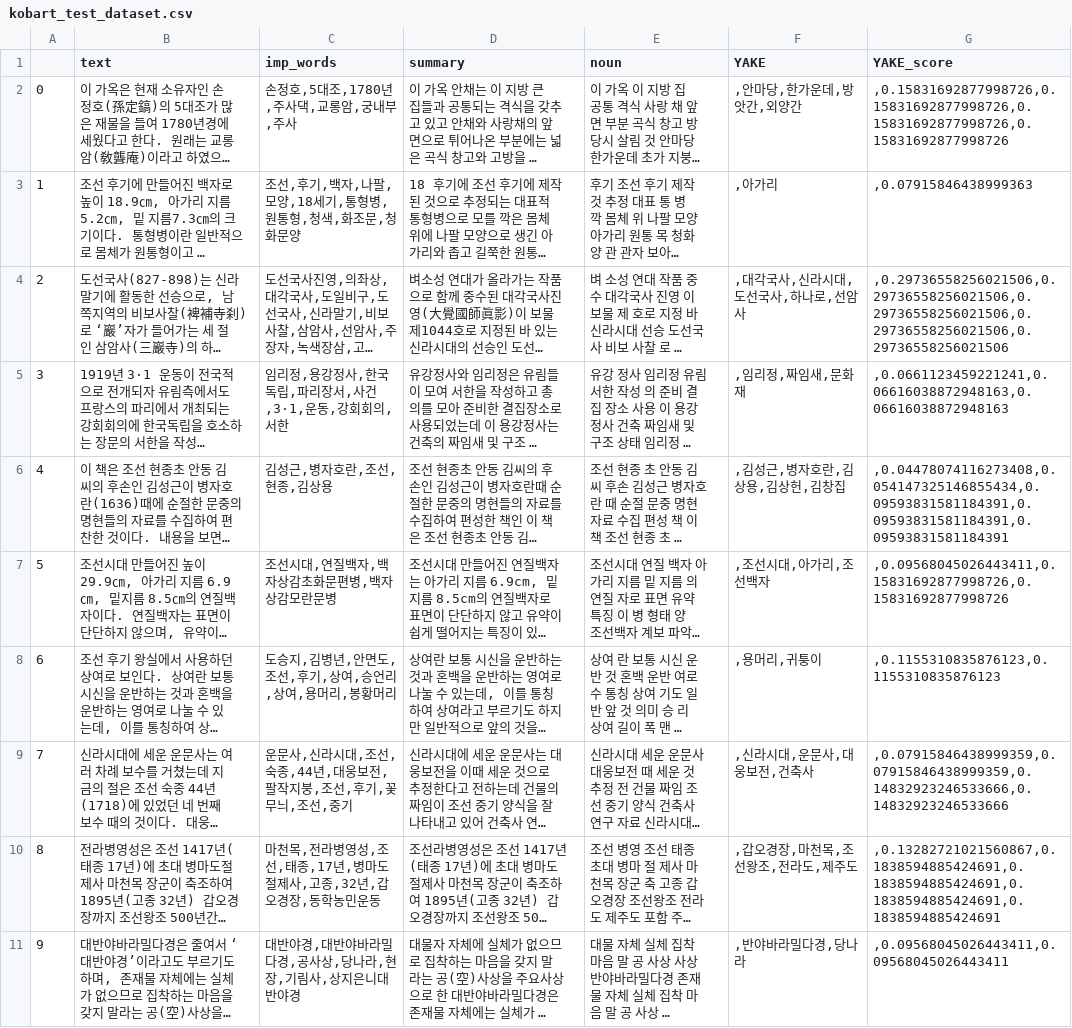
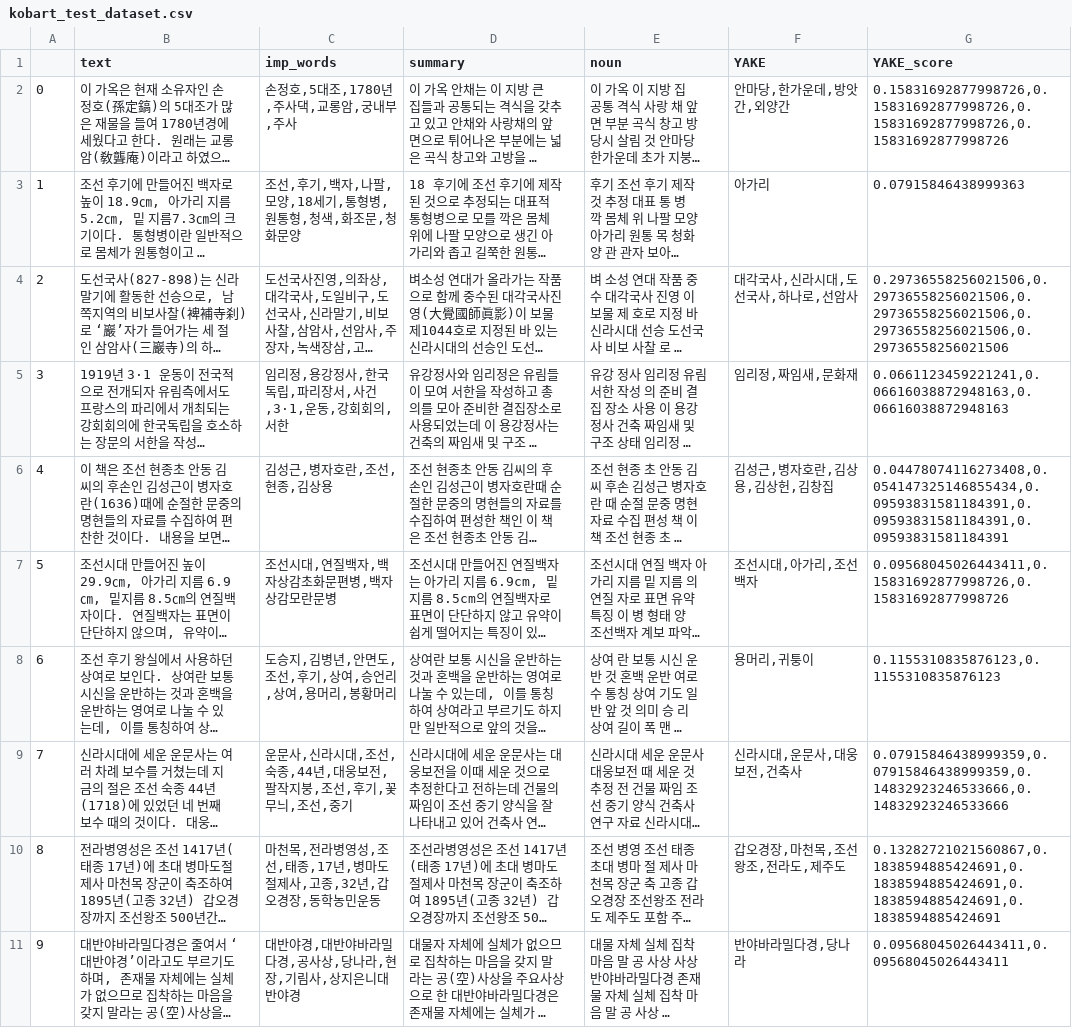
Before and after one commit to sungyeong98/cj_team_project, a CSV file: data/processed/kobart_test_dataset.csv, drawn as a sheet; long unchanged cells end in …; the diff names each change by its address in the sheet, - before the commit and + after, or states it on an @@ line.

Commit message:
<Fix> kobart+ok+yake

```diff
--- a/data/processed/kobart_test_dataset.csv
+++ b/data/processed/kobart_test_dataset.csv
-F2 (YAKE): ,안마당,한가운데,방앗간,외양간
+F2 (YAKE): 안마당,한가운데,방앗간,외양간
-G2 (YAKE_score): ,0.15831692877998726,0.15831692877998726,0.15831692877998726,0.15831692877998726
+G2 (YAKE_score): 0.15831692877998726,0.15831692877998726,0.15831692877998726,0.15831692877998726
-F3 (YAKE): ,아가리
+F3 (YAKE): 아가리
-G3 (YAKE_score): ,0.07915846438999363
+G3 (YAKE_score): 0.07915846438999363
-F4 (YAKE): ,대각국사,신라시대,도선국사,하나로,선암사
+F4 (YAKE): 대각국사,신라시대,도선국사,하나로,선암사
-G4 (YAKE_score): ,0.29736558256021506,0.29736558256021506,0.29736558256021506,0.29736558256021506,0.29736558256021506
+G4 (YAKE_score): 0.29736558256021506,0.29736558256021506,0.29736558256021506,0.29736558256021506,0.29736558256021506
-F5 (YAKE): ,임리정,짜임새,문화재
+F5 (YAKE): 임리정,짜임새,문화재
-G5 (YAKE_score): ,0.0661123459221241,0.06616038872948163,0.06616038872948163
+G5 (YAKE_score): 0.0661123459221241,0.06616038872948163,0.06616038872948163
-F6 (YAKE): ,김성근,병자호란,김상용,김상헌,김창집
+F6 (YAKE): 김성근,병자호란,김상용,김상헌,김창집
-G6 (YAKE_score): ,0.04478074116273408,0.054147325146855434,0.09593831581184391,0.09593831581184391,0.09593831581184391
+G6 (YAKE_score): 0.04478074116273408,0.054147325146855434,0.09593831581184391,0.09593831581184391,0.09593831581184391
-F7 (YAKE): ,조선시대,아가리,조선백자
+F7 (YAKE): 조선시대,아가리,조선백자
-G7 (YAKE_score): ,0.09568045026443411,0.15831692877998726,0.15831692877998726
+G7 (YAKE_score): 0.09568045026443411,0.15831692877998726,0.15831692877998726
-F8 (YAKE): ,용머리,귀퉁이
+F8 (YAKE): 용머리,귀퉁이
-G8 (YAKE_score): ,0.1155310835876123,0.1155310835876123
+G8 (YAKE_score): 0.1155310835876123,0.1155310835876123
-F9 (YAKE): ,신라시대,운문사,대웅보전,건축사
+F9 (YAKE): 신라시대,운문사,대웅보전,건축사
-G9 (YAKE_score): ,0.07915846438999359,0.07915846438999359,0.14832923246533666,0.14832923246533666
+G9 (YAKE_score): 0.07915846438999359,0.07915846438999359,0.14832923246533666,0.14832923246533666
-F10 (YAKE): ,갑오경장,마천목,조선왕조,전라도,제주도
+F10 (YAKE): 갑오경장,마천목,조선왕조,전라도,제주도
-G10 (YAKE_score): ,0.13282721021560867,0.1838594885424691,0.1838594885424691,0.1838594885424691,0.1838594885424691
+G10 (YAKE_score): 0.13282721021560867,0.1838594885424691,0.1838594885424691,0.1838594885424691,0.1838594885424691
-F11 (YAKE): ,반야바라밀다경,당나라
+F11 (YAKE): 반야바라밀다경,당나라
-G11 (YAKE_score): ,0.09568045026443411,0.09568045026443411
+G11 (YAKE_score): 0.09568045026443411,0.09568045026443411
```
Also changed, not shown: 1 other file.
